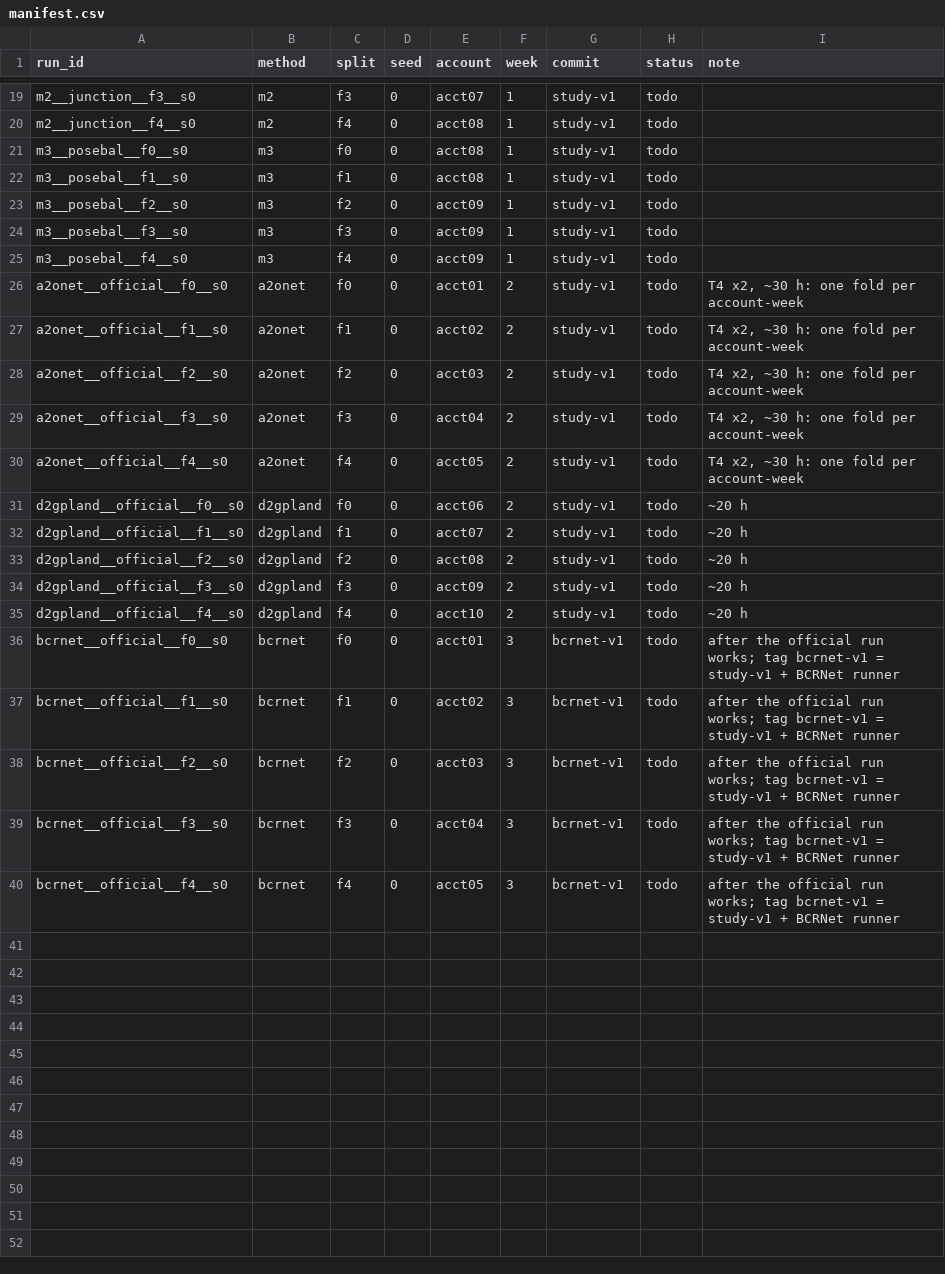
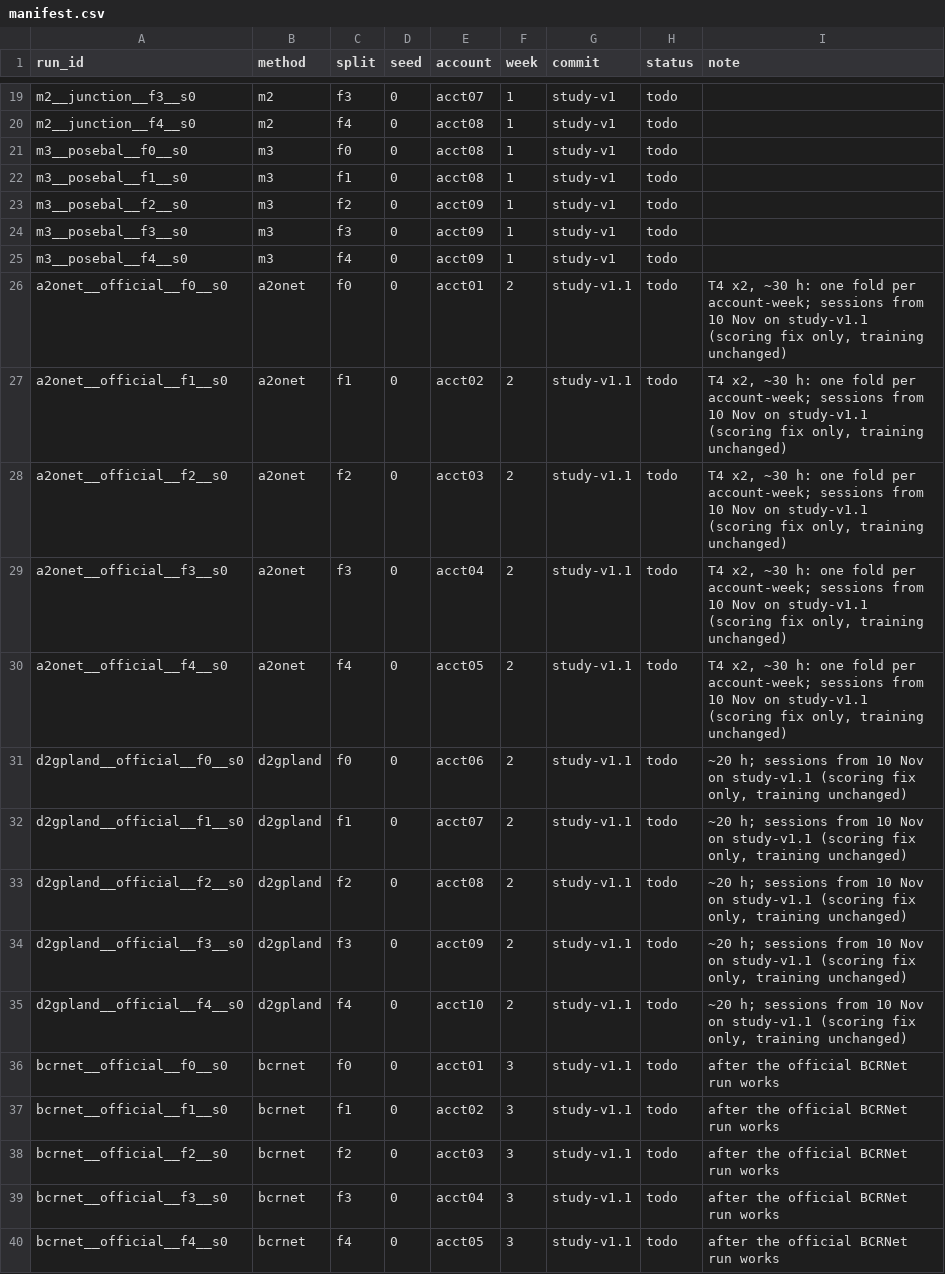
Before and after one commit to KhoaLeQuangMinh/l3d-bench, a CSV file: runs/manifest.csv, drawn as a sheet; only a part is shown, gaps mark what is left out.

Commit message:
A2ONet fusion-alpha scoring fix

```diff
--- a/runs/manifest.csv
+++ b/runs/manifest.csv
@@ -25,16 +25,16 @@ m3__posebal__f3__s0,m3,f3,0,acct09,1,study-v1,todo,
 m3__posebal__f4__s0,m3,f4,0,acct09,1,study-v1,todo,
-a2onet__official__f0__s0,a2onet,f0,0,acct01,2,study-v1,todo,"T4 x2, ~30 h: one fold per account-week"
-a2onet__official__f1__s0,a2onet,f1,0,acct02,2,study-v1,todo,"T4 x2, ~30 h: one fold per account-week"
-a2onet__official__f2__s0,a2onet,f2,0,acct03,2,study-v1,todo,"T4 x2, ~30 h: one fold per account-week"
-a2onet__official__f3__s0,a2onet,f3,0,acct04,2,study-v1,todo,"T4 x2, ~30 h: one fold per account-week"
-a2onet__official__f4__s0,a2onet,f4,0,acct05,2,study-v1,todo,"T4 x2, ~30 h: one fold per account-week"
-d2gpland__official__f0__s0,d2gpland,f0,0,acct06,2,study-v1,todo,~20 h
-d2gpland__official__f1__s0,d2gpland,f1,0,acct07,2,study-v1,todo,~20 h
-d2gpland__official__f2__s0,d2gpland,f2,0,acct08,2,study-v1,todo,~20 h
-d2gpland__official__f3__s0,d2gpland,f3,0,acct09,2,study-v1,todo,~20 h
-d2gpland__official__f4__s0,d2gpland,f4,0,acct10,2,study-v1,todo,~20 h
-bcrnet__official__f0__s0,bcrnet,f0,0,acct01,3,bcrnet-v1,todo,after the official run works; tag bcrnet-v1 = study-v1 + BCRNet runner
-bcrnet__official__f1__s0,bcrnet,f1,0,acct02,3,bcrnet-v1,todo,after the official run works; tag bcrnet-v1 = study-v1 + BCRNet runner
-bcrnet__official__f2__s0,bcrnet,f2,0,acct03,3,bcrnet-v1,todo,after the official run works; tag bcrnet-v1 = study-v1 + BCRNet runner
-bcrnet__official__f3__s0,bcrnet,f3,0,acct04,3,bcrnet-v1,todo,after the official run works; tag bcrnet-v1 = study-v1 + BCRNet runner
-bcrnet__official__f4__s0,bcrnet,f4,0,acct05,3,bcrnet-v1,todo,after the official run works; tag bcrnet-v1 = study-v1 + BCRNet runner
+a2onet__official__f0__s0,a2onet,f0,0,acct01,2,study-v1.1,todo,"T4 x2, ~30 h: one fold per account-week; sessions from 10 Nov on study-v1.1 (scoring fix only, training unchanged)"
+a2onet__official__f1__s0,a2onet,f1,0,acct02,2,study-v1.1,todo,"T4 x2, ~30 h: one fold per account-week; sessions from 10 Nov on study-v1.1 (scoring fix only, training unchanged)"
+a2onet__official__f2__s0,a2onet,f2,0,acct03,2,study-v1.1,todo,"T4 x2, ~30 h: one fold per account-week; sessions from 10 Nov on study-v1.1 (scoring fix only, training unchanged)"
+a2onet__official__f3__s0,a2onet,f3,0,acct04,2,study-v1.1,todo,"T4 x2, ~30 h: one fold per account-week; sessions from 10 Nov on study-v1.1 (scoring fix only, training unchanged)"
+a2onet__official__f4__s0,a2onet,f4,0,acct05,2,study-v1.1,todo,"T4 x2, ~30 h: one fold per account-week; sessions from 10 Nov on study-v1.1 (scoring fix only, training unchanged)"
+d2gpland__official__f0__s0,d2gpland,f0,0,acct06,2,study-v1.1,todo,"~20 h; sessions from 10 Nov on study-v1.1 (scoring fix only, training unchanged)"
+d2gpland__official__f1__s0,d2gpland,f1,0,acct07,2,study-v1.1,todo,"~20 h; sessions from 10 Nov on study-v1.1 (scoring fix only, training unchanged)"
+d2gpland__official__f2__s0,d2gpland,f2,0,acct08,2,study-v1.1,todo,"~20 h; sessions from 10 Nov on study-v1.1 (scoring fix only, training unchanged)"
+d2gpland__official__f3__s0,d2gpland,f3,0,acct09,2,study-v1.1,todo,"~20 h; sessions from 10 Nov on study-v1.1 (scoring fix only, training unchanged)"
+d2gpland__official__f4__s0,d2gpland,f4,0,acct10,2,study-v1.1,todo,"~20 h; sessions from 10 Nov on study-v1.1 (scoring fix only, training unchanged)"
+bcrnet__official__f0__s0,bcrnet,f0,0,acct01,3,study-v1.1,todo,after the official BCRNet run works
+bcrnet__official__f1__s0,bcrnet,f1,0,acct02,3,study-v1.1,todo,after the official BCRNet run works
+bcrnet__official__f2__s0,bcrnet,f2,0,acct03,3,study-v1.1,todo,after the official BCRNet run works
+bcrnet__official__f3__s0,bcrnet,f3,0,acct04,3,study-v1.1,todo,after the official BCRNet run works
+bcrnet__official__f4__s0,bcrnet,f4,0,acct05,3,study-v1.1,todo,after the official BCRNet run works
```
Also changed, not shown: 6 other files.
